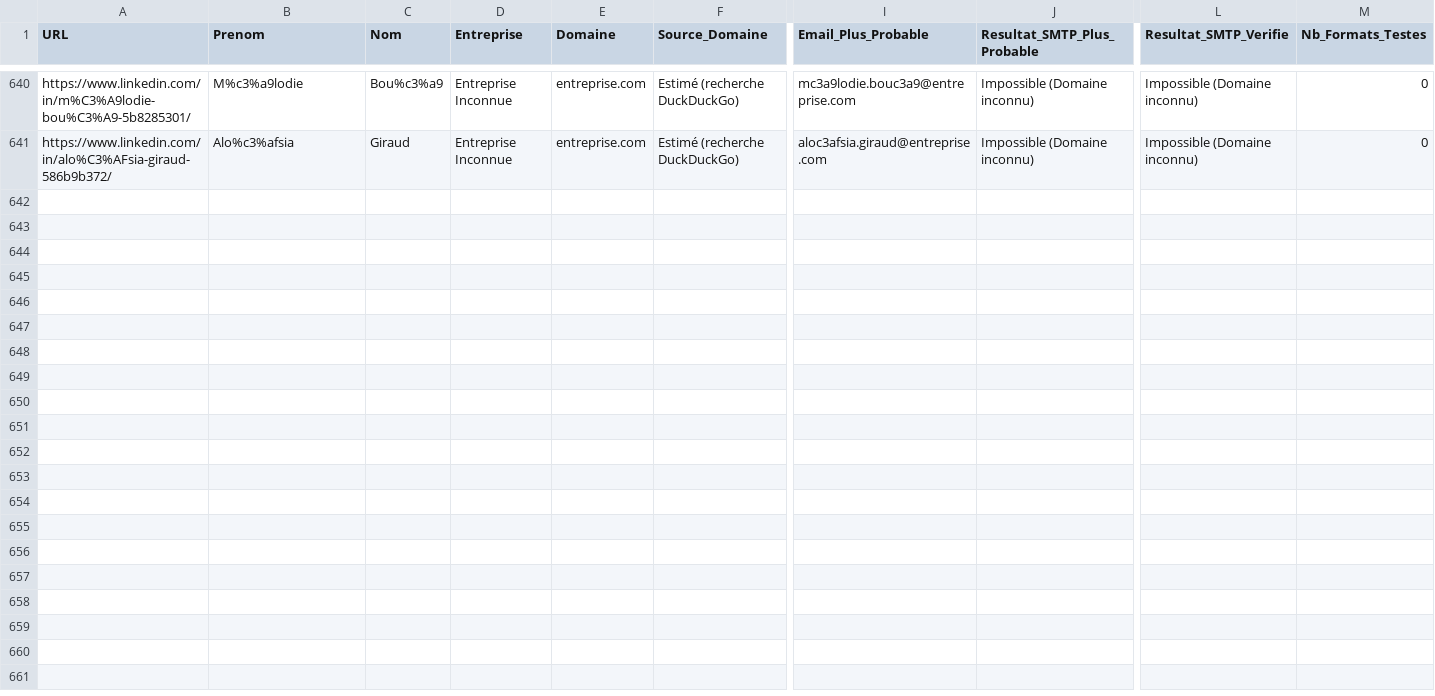
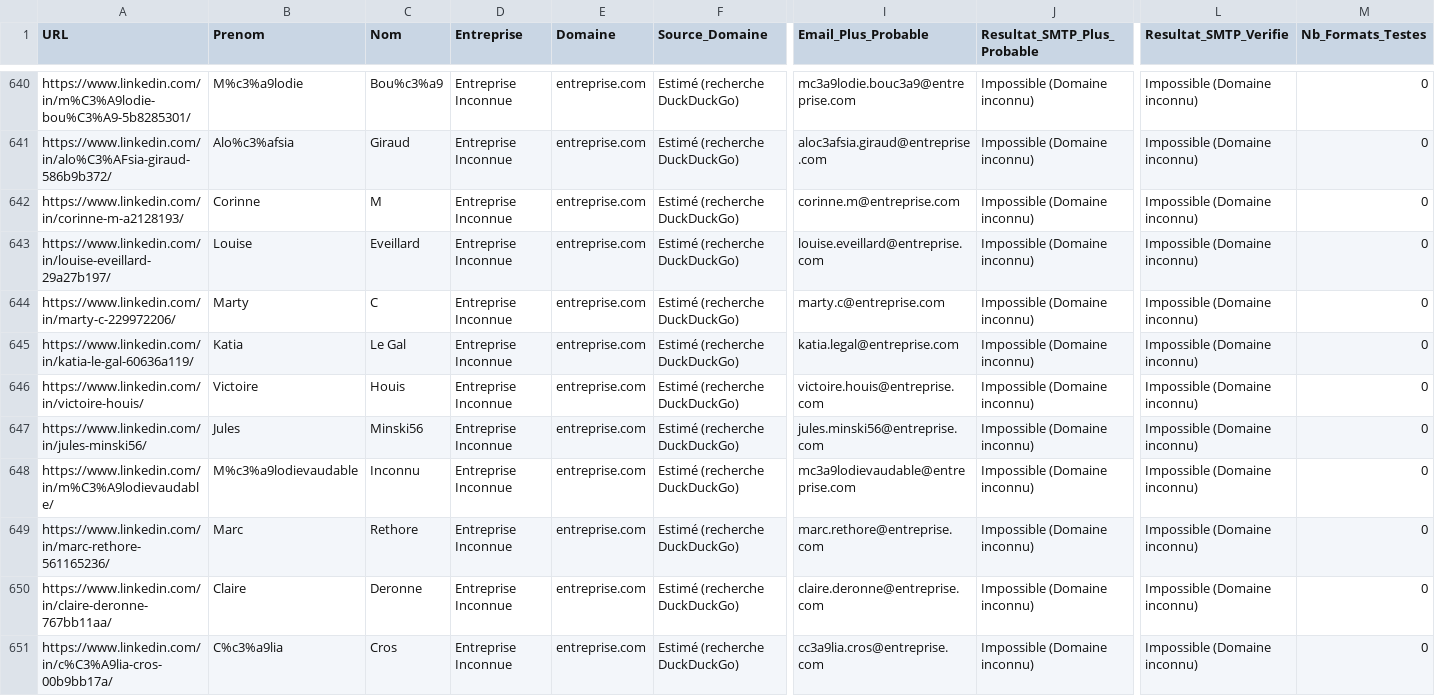
Before and after one commit to infographistemada-sudo/URL-4, a CSV file: leads_enrichis.csv, drawn as a sheet; only a part is shown, gaps mark what is left out; rows hold the shown columns only; the diff covers the shown part only; the diff names each change by its address in the sheet, - before the commit and + after, or states it on an @@ line.

```diff
--- a/leads_enrichis.csv
+++ b/leads_enrichis.csv
+row 642: https://www.linkedin.com/in/corinne-m-a2128193/ | Corinne | M | Entreprise Inconnue | entreprise.com | Estimé (recherche DuckDuckGo) | corinne.m@entreprise.com | Impossible (Domaine inconnu) | Impossible (Domaine inconnu) | 0
+row 643: https://www.linkedin.com/in/louise-eveillard-29a27b197/ | Louise | Eveillard | Entreprise Inconnue | entreprise.com | Estimé (recherche DuckDuckGo) | louise.eveillard@entreprise.com | Impossible (Domaine inconnu) | Impossible (Domaine inconnu) | 0
+row 644: https://www.linkedin.com/in/marty-c-229972206/ | Marty | C | Entreprise Inconnue | entreprise.com | Estimé (recherche DuckDuckGo) | marty.c@entreprise.com | Impossible (Domaine inconnu) | Impossible (Domaine inconnu) | 0
+row 645: https://www.linkedin.com/in/katia-le-gal-60636a119/ | Katia | Le Gal | Entreprise Inconnue | entreprise.com | Estimé (recherche DuckDuckGo) | katia.legal@entreprise.com | Impossible (Domaine inconnu) | Impossible (Domaine inconnu) | 0
+row 646: https://www.linkedin.com/in/victoire-houis/ | Victoire | Houis | Entreprise Inconnue | entreprise.com | Estimé (recherche DuckDuckGo) | victoire.houis@entreprise.com | Impossible (Domaine inconnu) | Impossible (Domaine inconnu) | 0
+row 647: https://www.linkedin.com/in/jules-minski56/ | Jules | Minski56 | Entreprise Inconnue | entreprise.com | Estimé (recherche DuckDuckGo) | jules.minski56@entreprise.com | Impossible (Domaine inconnu) | Impossible (Domaine inconnu) | 0
+row 648: https://www.linkedin.com/in/m%C3%A9lodievaudable/ | M%c3%a9lodievaudable | Inconnu | Entreprise Inconnue | entreprise.com | Estimé (recherche DuckDuckGo) | mc3a9lodievaudable@entreprise.com | Impossible (Domaine inconnu) | Impossible (Domaine inconnu) | 0
+row 649: https://www.linkedin.com/in/marc-rethore-561165236/ | Marc | Rethore | Entreprise Inconnue | entreprise.com | Estimé (recherche DuckDuckGo) | marc.rethore@entreprise.com | Impossible (Domaine inconnu) | Impossible (Domaine inconnu) | 0
+row 650: https://www.linkedin.com/in/claire-deronne-767bb11aa/ | Claire | Deronne | Entreprise Inconnue | entreprise.com | Estimé (recherche DuckDuckGo) | claire.deronne@entreprise.com | Impossible (Domaine inconnu) | Impossible (Domaine inconnu) | 0
+row 651: https://www.linkedin.com/in/c%C3%A9lia-cros-00b9bb17a/ | C%c3%a9lia | Cros | Entreprise Inconnue | entreprise.com | Estimé (recherche DuckDuckGo) | cc3a9lia.cros@entreprise.com | Impossible (Domaine inconnu) | Impossible (Domaine inconnu) | 0
```
Also changed, not shown: 10 added rows elsewhere in this file, liste.csv.
